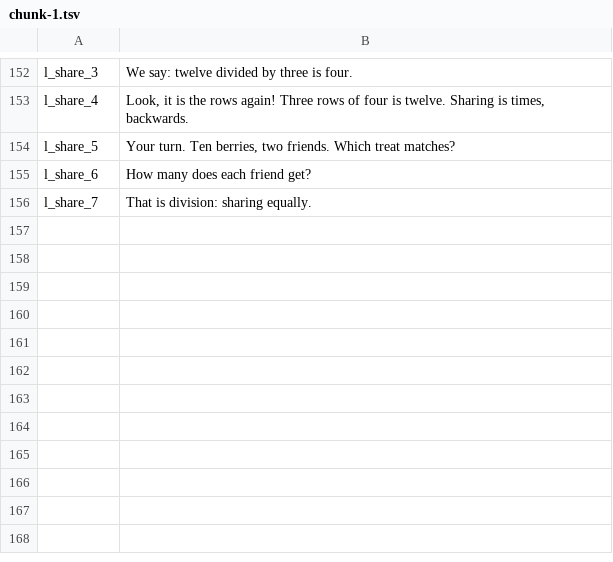
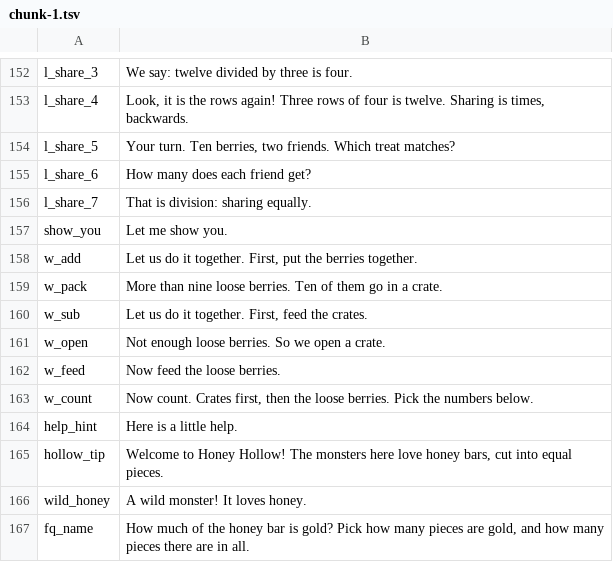
Before and after one commit to TheMarco/monstermath, a TSV file: scripts/voice/chunks/chunk-1.tsv, drawn as a sheet; only a part is shown, gaps mark what is left out; the diff names each change by its address in the sheet, - before the commit and + after, or states it on an @@ line.

```diff
--- a/scripts/voice/chunks/chunk-1.tsv
+++ b/scripts/voice/chunks/chunk-1.tsv
+row 157: show_you | Let me show you.
+row 158: w_add | Let us do it together. First, put the berries together.
+row 159: w_pack | More than nine loose berries. Ten of them go in a crate.
+row 160: w_sub | Let us do it together. First, feed the crates.
+row 161: w_open | Not enough loose berries. So we open a crate.
+row 162: w_feed | Now feed the loose berries.
+row 163: w_count | Now count. Crates first, then the loose berries. Pick the numbers below.
+row 164: help_hint | Here is a little help.
+row 165: hollow_tip | Welcome to Honey Hollow! The monsters here love honey bars, cut into equal pieces.
+row 166: wild_honey | A wild monster! It loves honey.
+row 167: fq_name | How much of the honey bar is gold? Pick how many pieces are gold, and how many pieces there are in all.
```
Also changed, not shown: scripts/voice/chunks/chunk-2.tsv, scripts/voice/chunks/chunk-3.tsv, 33 other files.
